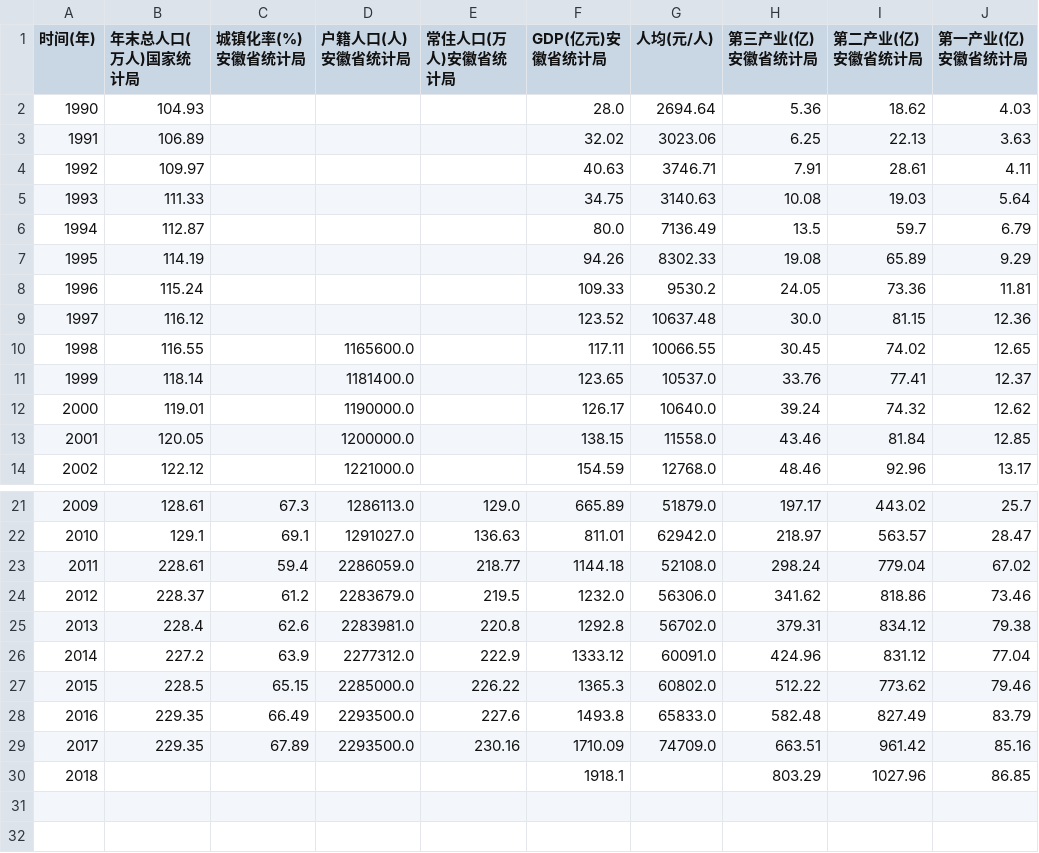
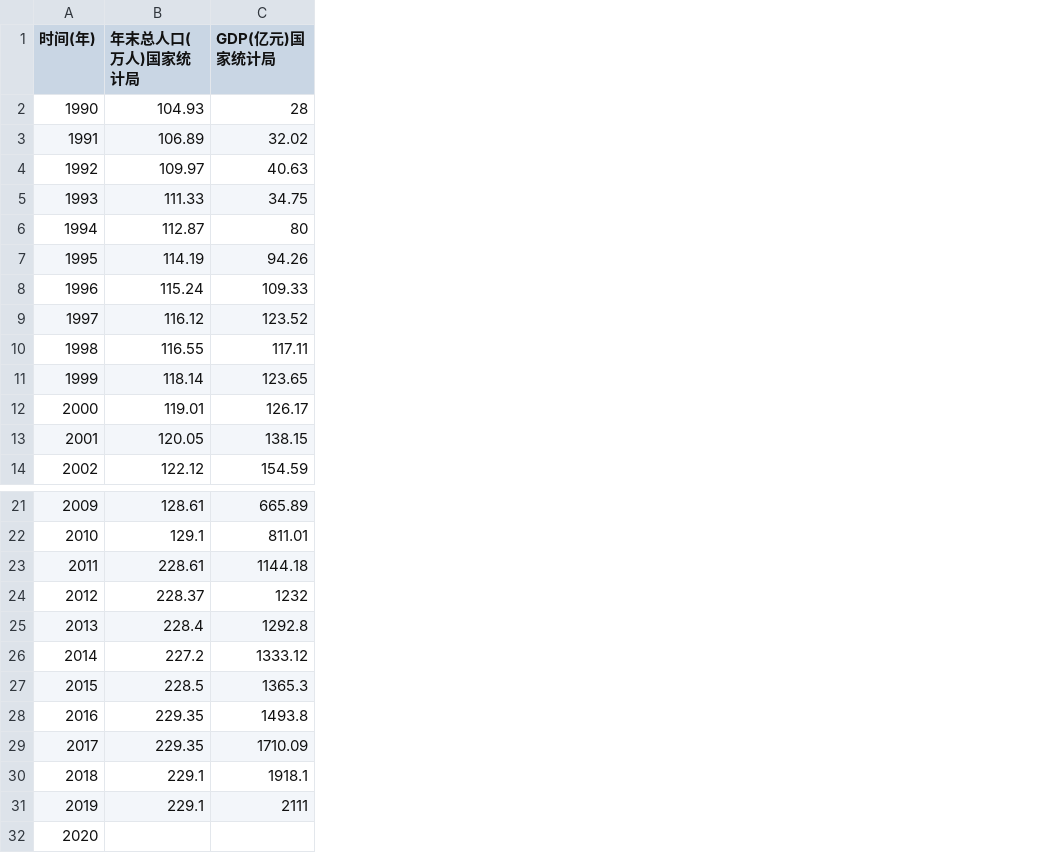
Before and after one commit to longavailable/ydm-population-gdp-db, a CSV file: 马鞍山.csv, drawn as a sheet; only a part is shown, gaps mark what is left out; removed rows and columns are numbered as before the commit, all else as after; the diff names each change by its address in the sheet, - before the commit and + after, or states it on an @@ line.

```diff
--- a/马鞍山.csv
+++ b/马鞍山.csv
-column C (城镇化率(%)安徽省统计局), rows 21-29: 67.3 | 69.1 | 59.4 | 61.2 | 62.6 | 63.9 | 65.15 | 66.49 | 67.89
-column D (户籍人口(人)安徽省统计局), rows 10-14: 1165600.0 | 1181400.0 | 1190000.0 | 1200000.0 | 1221000.0; rows 21-29: 1286113.0 | 1291027.0 | 2286059.0 | 2283679.0 | 2283981.0 | 2277312.0 | 2285000.0 | 2293500.0 | 2293500.0
-column E (常住人口(万人)安徽省统计局), rows 21-29: 129.0 | 136.63 | 218.77 | 219.5 | 220.8 | 222.9 | 226.22 | 227.6 | 230.16
-column G (人均(元/人)), rows 2-14: 2694.64 | 3023.06 | 3746.71 | 3140.63 | 7136.49 | 8302.33 | 9530.2 | 10637.48 | 10066.55 | 10537.0 | 10640.0 | 11558.0 | 12768.0; rows 21-29: 51879.0 | 62942.0 | 52108.0 | 56306.0 | 56702.0 | 60091.0 | 60802.0 | 65833.0 | 74709.0
-column H (第三产业(亿)安徽省统计局), rows 2-14: 5.36 | 6.25 | 7.91 | 10.08 | 13.5 | 19.08 | 24.05 | 30.0 | 30.45 | 33.76 | 39.24 | 43.46 | 48.46; rows 21-30: 197.17 | 218.97 | 298.24 | 341.62 | 379.31 | 424.96 | 512.22 | 582.48 | 663.51 | 803.29
-column I (第二产业(亿)安徽省统计局), rows 2-14: 18.62 | 22.13 | 28.61 | 19.03 | 59.7 | 65.89 | 73.36 | 81.15 | 74.02 | 77.41 | 74.32 | 81.84 | 92.96; rows 21-30: 443.02 | 563.57 | 779.04 | 818.86 | 834.12 | 831.12 | 773.62 | 827.49 | 961.42 | 1027.96
-column J (第一产业(亿)安徽省统计局), rows 2-14: 4.03 | 3.63 | 4.11 | 5.64 | 6.79 | 9.29 | 11.81 | 12.36 | 12.65 | 12.37 | 12.62 | 12.85 | 13.17; rows 21-30: 25.7 | 28.47 | 67.02 | 73.46 | 79.38 | 77.04 | 79.46 | 83.79 | 85.16 | 86.85
-C1: GDP(亿元)安徽省统计局
+C1: GDP(亿元)国家统计局
-C2 (GDP(亿元)国家统计局): 28.0
+C2 (GDP(亿元)国家统计局): 28
-C6 (GDP(亿元)国家统计局): 80.0
+C6 (GDP(亿元)国家统计局): 80
-C24 (GDP(亿元)国家统计局): 1232.0
+C24 (GDP(亿元)国家统计局): 1232
-B30 (年末总人口(万人)国家统计局): (empty)
+B30 (年末总人口(万人)国家统计局): 229.1
+row 31: 2019 | 229.1 | 2111
+row 32: 2020
```
Also changed, not shown: 上海.csv, 合肥.csv, 23 other files.
